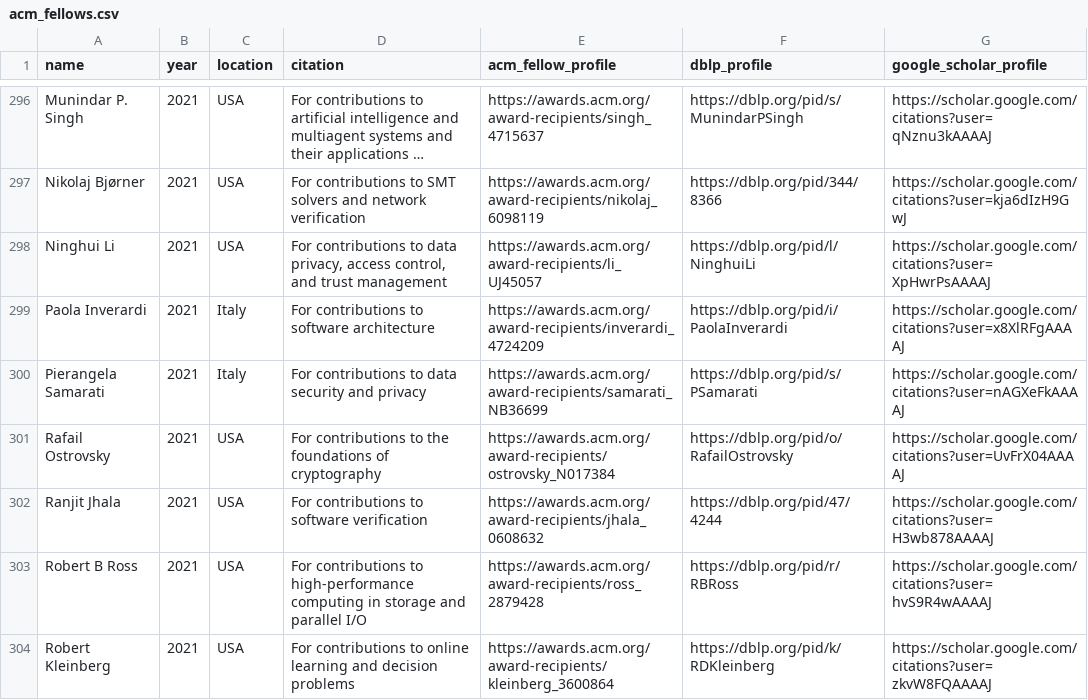
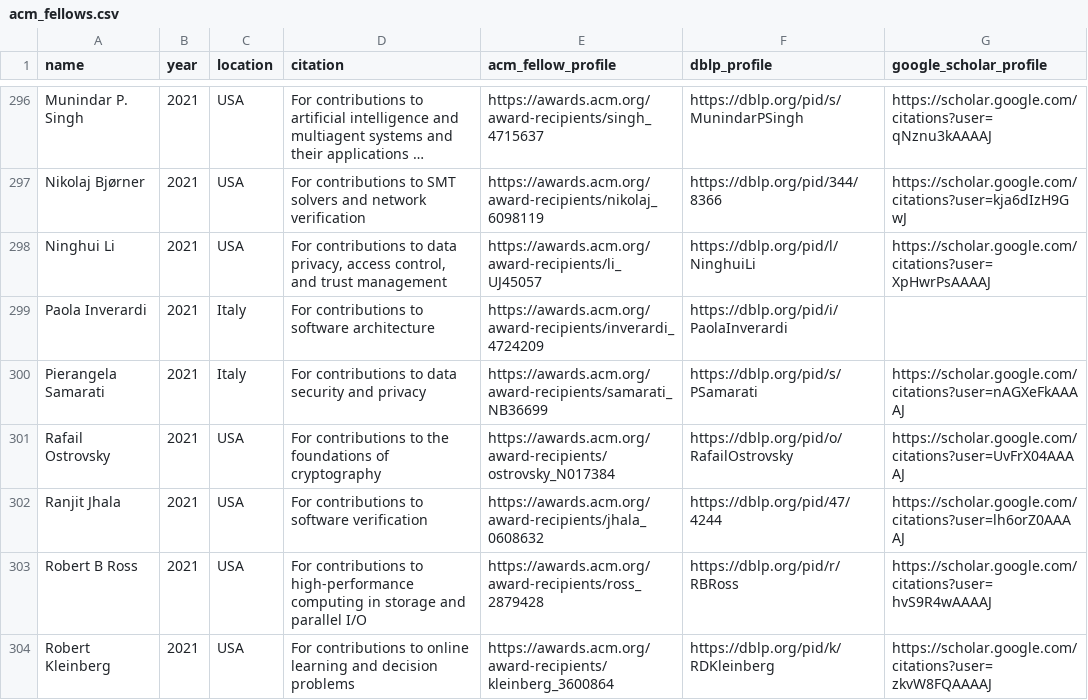
Before and after one commit to lintool/cs-big-cows, a CSV file: data/acm_fellows.csv, drawn as a sheet; only a part is shown, gaps mark what is left out; long unchanged cells end in …; the diff covers the shown part only.

Commit message:
Refresh ACM Scholar profiles and separate visualization data (#56)

```diff
--- a/data/acm_fellows.csv
+++ b/data/acm_fellows.csv
@@ -298,6 +298,6 @@ Nikolaj Bjørner,2021,USA,For contributions to SMT solvers and network verificat
 Ninghui Li,2021,USA,"For contributions to data privacy, access control, and trust management",https://awards.acm.org/award-recipients/li_UJ45057,https://dblp.org/pid/l/NinghuiLi,https://scholar.google.com/citations?user=XpHwrPsAAAAJ
-Paola Inverardi,2021,Italy,For contributions to software architecture,https://awards.acm.org/award-recipients/inverardi_4724209,https://dblp.org/pid/i/PaolaInverardi,https://scholar.google.com/citations?user=x8XlRFgAAAAJ
+Paola Inverardi,2021,Italy,For contributions to software architecture,https://awards.acm.org/award-recipients/inverardi_4724209,https://dblp.org/pid/i/PaolaInverardi,
 Pierangela Samarati,2021,Italy,For contributions to data security and privacy,https://awards.acm.org/award-recipients/samarati_NB36699,https://dblp.org/pid/s/PSamarati,https://scholar.google.com/citations?user=nAGXeFkAAAAJ
 Rafail Ostrovsky,2021,USA,For contributions to the foundations of cryptography,https://awards.acm.org/award-recipients/ostrovsky_N017384,https://dblp.org/pid/o/RafailOstrovsky,https://scholar.google.com/citations?user=UvFrX04AAAAJ
-Ranjit Jhala,2021,USA,For contributions to software verification,https://awards.acm.org/award-recipients/jhala_0608632,https://dblp.org/pid/47/4244,https://scholar.google.com/citations?user=H3wb878AAAAJ
+Ranjit Jhala,2021,USA,For contributions to software verification,https://awards.acm.org/award-recipients/jhala_0608632,https://dblp.org/pid/47/4244,https://scholar.google.com/citations?user=lh6orZ0AAAAJ
 Robert B Ross,2021,USA,For contributions to high-performance computing in storage and parallel I/O,https://awards.acm.org/award-recipients/ross_2879428,https://dblp.org/pid/r/RBRoss,https://scholar.google.com/citations?user=hvS9R4wAAAAJ
```
Also changed, not shown: 58 edited cells elsewhere in this file, 10 other files.
